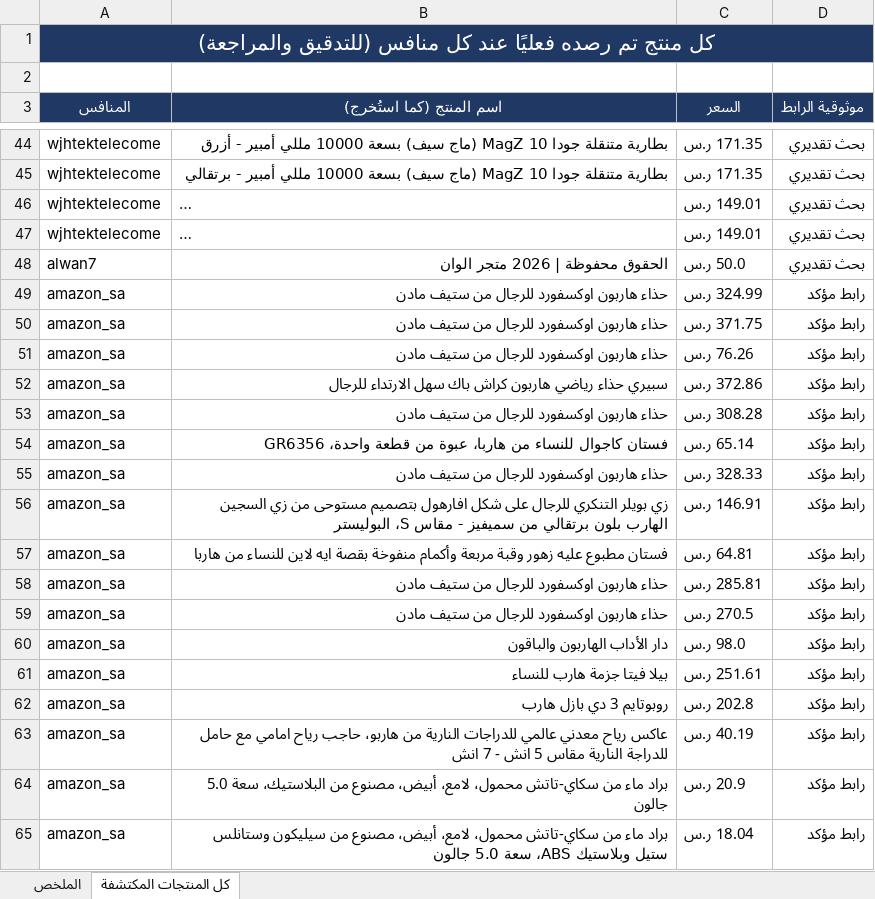
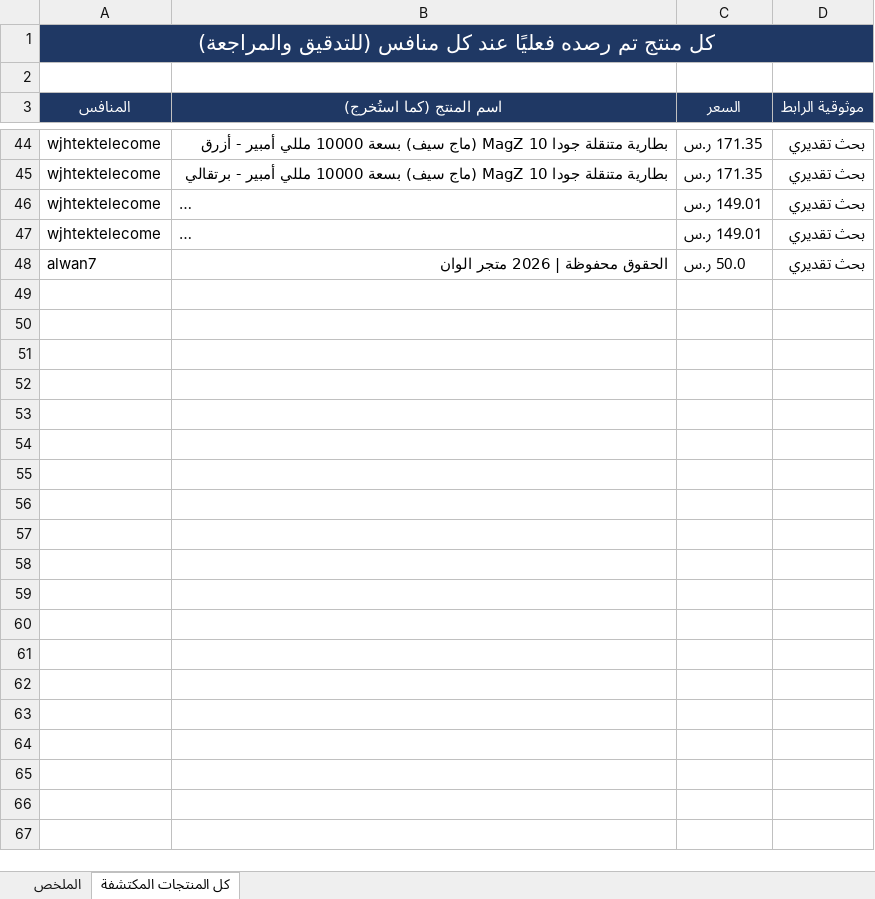
Before and after one commit to wael1997/techtime-market-data, an Excel workbook: data/تقرير_المنافسين.xlsx, sheet كل المنتجات المكتشفة, drawn as a sheet; only a part is shown, gaps mark what is left out; long unchanged cells end in …; values as stored, in another font and other column widths than the file's, no borders; the diff covers the shown part only; the diff names each change by its address in the sheet, - before the commit and + after, or states it on an @@ line.

Commit message:
تحديث بيانات المنافسين — 2026-09-20

```diff
--- a/data/تقرير_المنافسين.xlsx (sheet كل المنتجات المكتشفة)
+++ b/data/تقرير_المنافسين.xlsx (sheet كل المنتجات المكتشفة)
-row 49: amazon_sa | حذاء هاربون اوكسفورد للرجال من ستيف مادن | 324.99 ر.س | رابط مؤكد
-row 50: amazon_sa | حذاء هاربون اوكسفورد للرجال من ستيف مادن | 371.75 ر.س | رابط مؤكد
-row 51: amazon_sa | حذاء هاربون اوكسفورد للرجال من ستيف مادن | 76.26 ر.س | رابط مؤكد
-row 52: amazon_sa | سبيري حذاء رياضي هاربون كراش باك سهل الارتداء للرجال | 372.86 ر.س | رابط مؤكد
-row 53: amazon_sa | حذاء هاربون اوكسفورد للرجال من ستيف مادن | 308.28 ر.س | رابط مؤكد
-row 54: amazon_sa | فستان كاجوال للنساء من هاربا، عبوة من قطعة واحدة، GR6356 | 65.14 ر.س | رابط مؤكد
-row 55: amazon_sa | حذاء هاربون اوكسفورد للرجال من ستيف مادن | 328.33 ر.س | رابط مؤكد
-row 56: amazon_sa | زي بويلر التنكري للرجال على شكل افارهول بتصميم مستوحى من زي السجين الهارب بلون برتقالي من سميفيز - مقاس S، البوليستر | 146.91 ر.س | رابط مؤكد
-row 57: amazon_sa | فستان مطبوع عليه زهور وقبة مربعة وأكمام منفوخة بقصة ايه لاين للنساء من هاربا | 64.81 ر.س | رابط مؤكد
-row 58: amazon_sa | حذاء هاربون اوكسفورد للرجال من ستيف مادن | 285.81 ر.س | رابط مؤكد
-row 59: amazon_sa | حذاء هاربون اوكسفورد للرجال من ستيف مادن | 270.5 ر.س | رابط مؤكد
-row 60: amazon_sa | دار الأداب الهاربون والباقون | 98.0 ر.س | رابط مؤكد
-row 61: amazon_sa | بيلا فيتا جزمة هارب للنساء | 251.61 ر.س | رابط مؤكد
-row 62: amazon_sa | روبوتايم 3 دي بازل هارب | 202.8 ر.س | رابط مؤكد
-row 63: amazon_sa | عاكس رياح معدني عالمي للدراجات النارية من هاربو، حاجب رياح امامي مع حامل للدراجة النارية مقاس 5 انش - 7 انش | 40.19 ر.س | رابط مؤكد
-row 64: amazon_sa | براد ماء من سكاي-تاتش محمول، لامع، أبيض، مصنوع من البلاستيك، سعة 5.0 جالون | 20.9 ر.س | رابط مؤكد
-row 65: amazon_sa | براد ماء من سكاي-تاتش محمول، لامع، أبيض، مصنوع من سيليكون وستانلس ستيل وبلاستيك ABS، سعة 5.0 جالون | 18.04 ر.س | رابط مؤكد
```
Also changed, not shown: 28 removed rows elsewhere in this sheet, sheet الملخص, 2 other files.
